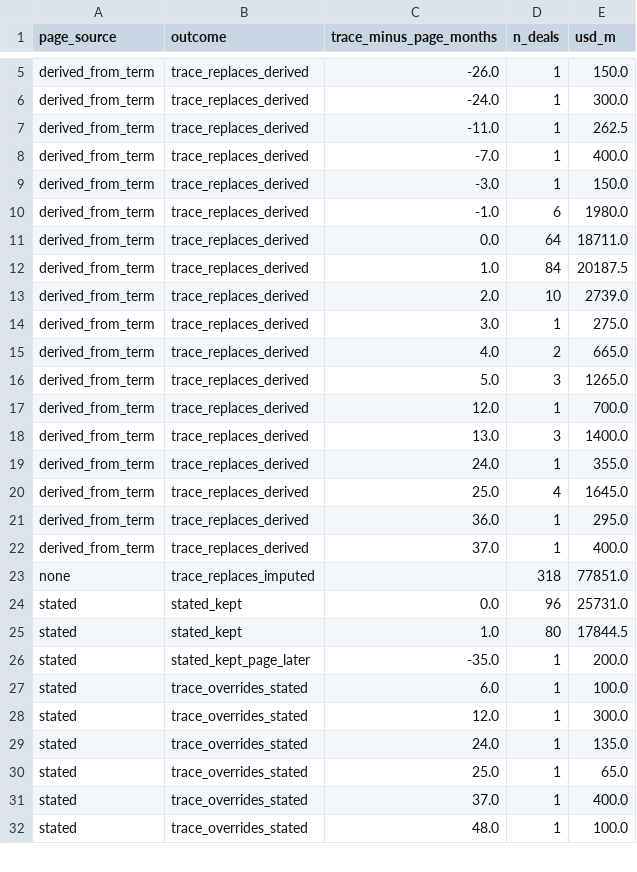
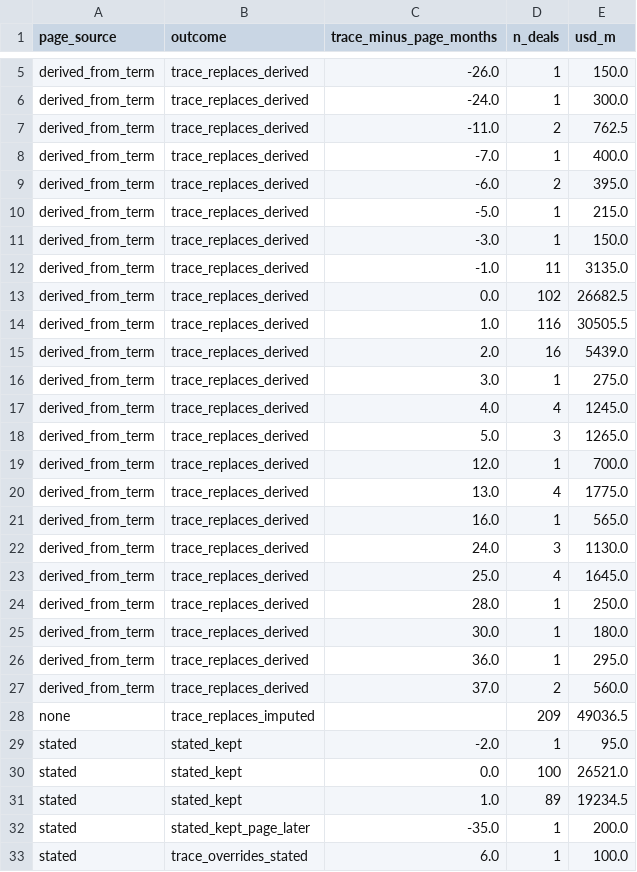
Before and after one commit to carospark/cat-bond-issuance, a CSV file: data/validation_dashboards/trace_maturities.csv, drawn as a sheet; only a part is shown, gaps mark what is left out; the shorter side is filled out with more unchanged rows; the diff covers the shown part only.

```diff
--- a/data/validation_dashboards/trace_maturities.csv
+++ b/data/validation_dashboards/trace_maturities.csv
@@ -6,21 +6,27 @@ derived_from_term,trace_replaces_derived,-26.0,1,150.0
 derived_from_term,trace_replaces_derived,-24.0,1,300.0
-derived_from_term,trace_replaces_derived,-11.0,1,262.5
+derived_from_term,trace_replaces_derived,-11.0,2,762.5
 derived_from_term,trace_replaces_derived,-7.0,1,400.0
+derived_from_term,trace_replaces_derived,-6.0,2,395.0
+derived_from_term,trace_replaces_derived,-5.0,1,215.0
 derived_from_term,trace_replaces_derived,-3.0,1,150.0
-derived_from_term,trace_replaces_derived,-1.0,6,1980.0
-derived_from_term,trace_replaces_derived,0.0,64,18711.0
-derived_from_term,trace_replaces_derived,1.0,84,20187.5
-derived_from_term,trace_replaces_derived,2.0,10,2739.0
+derived_from_term,trace_replaces_derived,-1.0,11,3135.0
+derived_from_term,trace_replaces_derived,0.0,102,26682.5
+derived_from_term,trace_replaces_derived,1.0,116,30505.5
+derived_from_term,trace_replaces_derived,2.0,16,5439.0
 derived_from_term,trace_replaces_derived,3.0,1,275.0
-derived_from_term,trace_replaces_derived,4.0,2,665.0
+derived_from_term,trace_replaces_derived,4.0,4,1245.0
 derived_from_term,trace_replaces_derived,5.0,3,1265.0
 derived_from_term,trace_replaces_derived,12.0,1,700.0
-derived_from_term,trace_replaces_derived,13.0,3,1400.0
-derived_from_term,trace_replaces_derived,24.0,1,355.0
+derived_from_term,trace_replaces_derived,13.0,4,1775.0
+derived_from_term,trace_replaces_derived,16.0,1,565.0
+derived_from_term,trace_replaces_derived,24.0,3,1130.0
 derived_from_term,trace_replaces_derived,25.0,4,1645.0
+derived_from_term,trace_replaces_derived,28.0,1,250.0
+derived_from_term,trace_replaces_derived,30.0,1,180.0
 derived_from_term,trace_replaces_derived,36.0,1,295.0
-derived_from_term,trace_replaces_derived,37.0,1,400.0
-none,trace_replaces_imputed,,318,77851.0
-stated,stated_kept,0.0,96,25731.0
-stated,stated_kept,1.0,80,17844.5
+derived_from_term,trace_replaces_derived,37.0,2,560.0
+none,trace_replaces_imputed,,209,49036.5
+stated,stated_kept,-2.0,1,95.0
+stated,stated_kept,0.0,100,26521.0
+stated,stated_kept,1.0,89,19234.5
 stated,stated_kept_page_later,-35.0,1,200.0
```
Also changed, not shown: 1 added row elsewhere in this file, data/validation_dashboards/maturities.csv, data/validation_dashboards/outstanding.csv, 4 other files.
